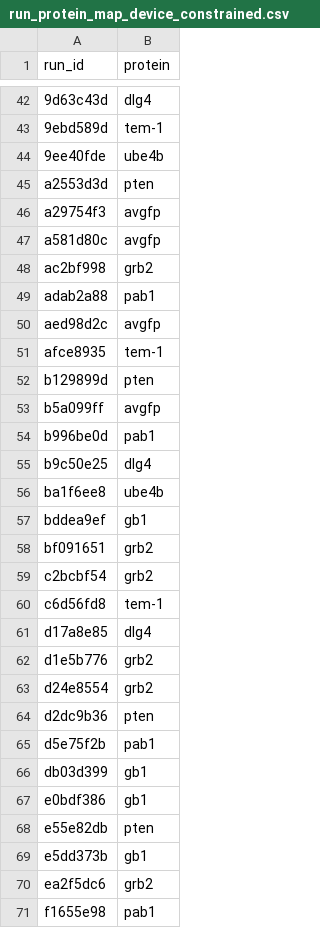
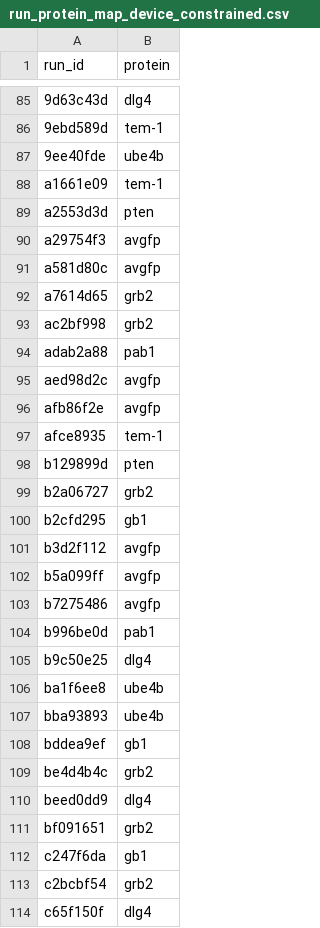
Before and after one commit to iross/single_protein_training_dashboard, a CSV file: data/run_protein_map_device_constrained.csv, drawn as a sheet; only a part is shown, gaps mark what is left out; the shorter side is filled out with more unchanged rows; the diff covers the shown part only; the diff names each change by its address in the sheet, - before the commit and + after, or states it on an @@ line.

```diff
--- a/data/run_protein_map_device_constrained.csv
+++ b/data/run_protein_map_device_constrained.csv
+row 88: a1661e09 | tem-1
+row 92: a7614d65 | grb2
+row 96: afb86f2e | avgfp
+row 99: b2a06727 | grb2
+row 100: b2cfd295 | gb1
+row 101: b3d2f112 | avgfp
+row 103: b7275486 | avgfp
+row 107: bba93893 | ube4b
+row 109: be4d4b4c | grb2
+row 110: beed0dd9 | dlg4
+row 112: c247f6da | gb1
+row 114: c65f150f | dlg4
```
Also changed, not shown: 69 added rows elsewhere in this file, data/run_protein_map_heterogeneous.csv, 7 other files.
